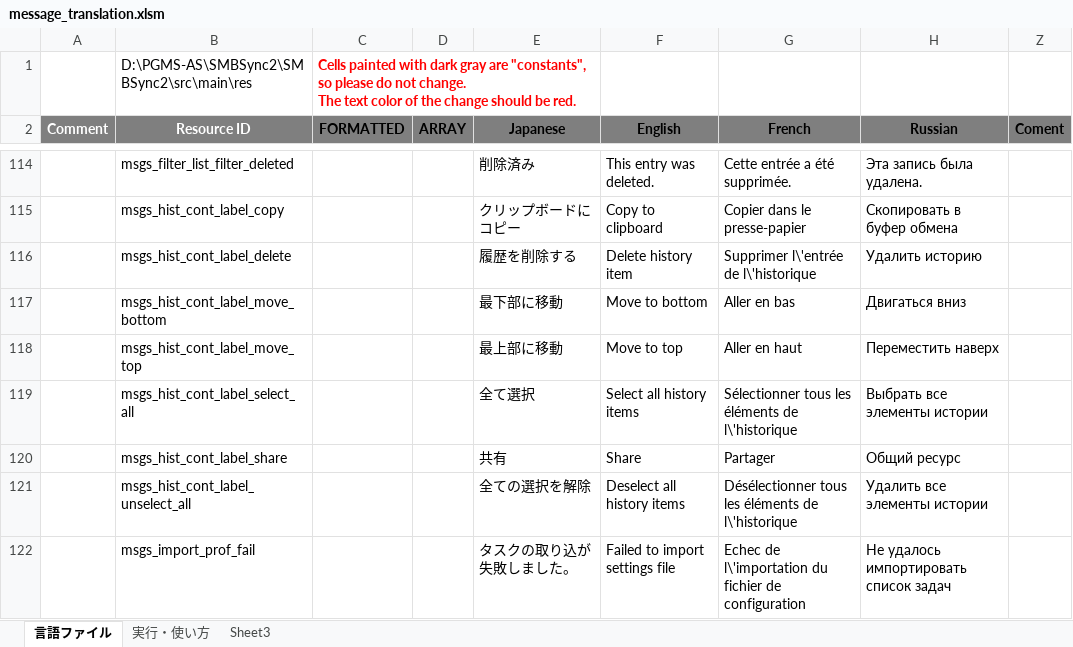
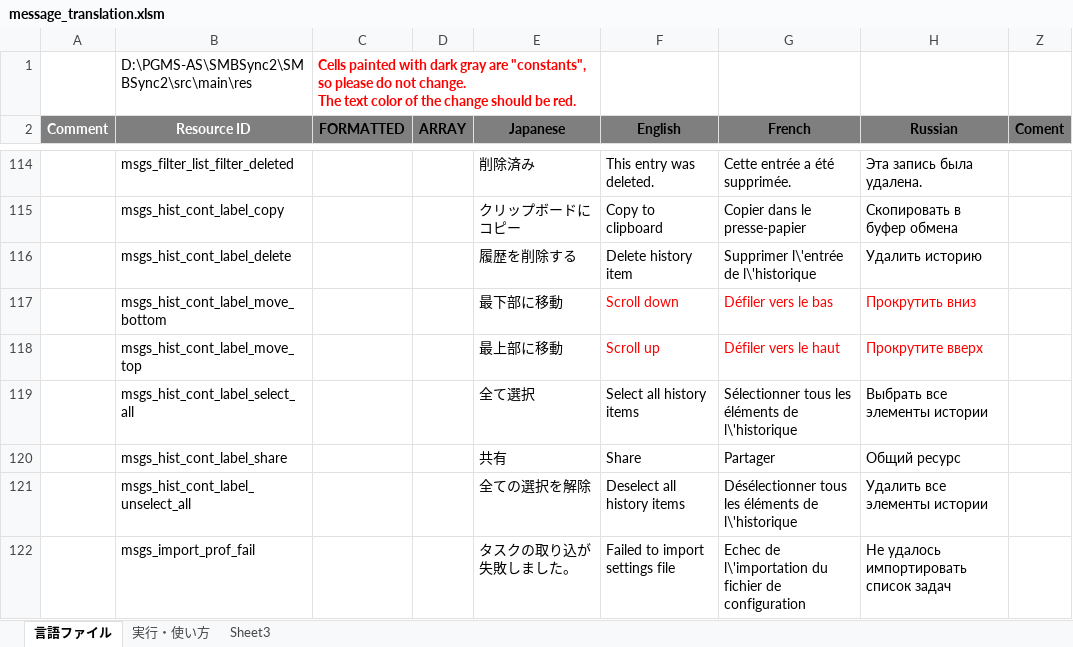
Before and after one commit to Sentaroh/SMBSync2, an Excel workbook: message_translation.xlsm, sheet 言語ファイル, drawn as a sheet; only a part is shown, gaps mark what is left out; values as stored, in another font and other column widths than the file's, no borders; charts and pictures not drawn; the diff names each change by its address in the sheet, - before the commit and + after, or states it on an @@ line.

Commit message:
History Up/Down buttons adjust
- Now that we have a FastScroll bar in History, reaching top and bottom is easy
However, searching in between is not precise and easy on the eyes with scroll bars and touch.
This commit makes the up/down buttons scroll up/down page by page
It adds a great visual help when reading through last pages of History instead of the eye-followp needed by touch-scroll
- change context info description of History Up/Down buttons

```diff
--- a/message_translation.xlsm (sheet 言語ファイル)
+++ b/message_translation.xlsm (sheet 言語ファイル)
-F117 (English): Move to bottom
+F117 (English): Scroll down
-F117:H118 text colour: black
+F117:H118 text colour: #FF0000
-G117 (French): Aller en bas
+G117 (French): Défiler vers le bas
-H117 (Russian): Двигаться вниз
+H117 (Russian): Прокрутить вниз
-F118 (English): Move to top
+F118 (English): Scroll up
-G118 (French): Aller en haut
+G118 (French): Défiler vers le haut
-H118 (Russian): Переместить наверх
+H118 (Russian): Прокрутите вверх
```
Also changed, not shown: 4 other files.
